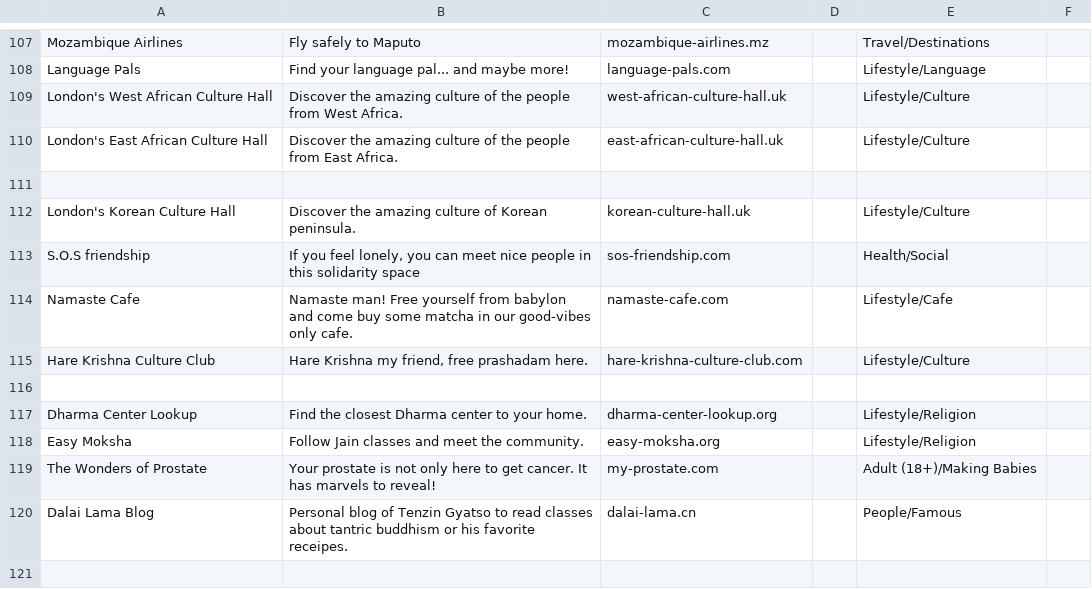
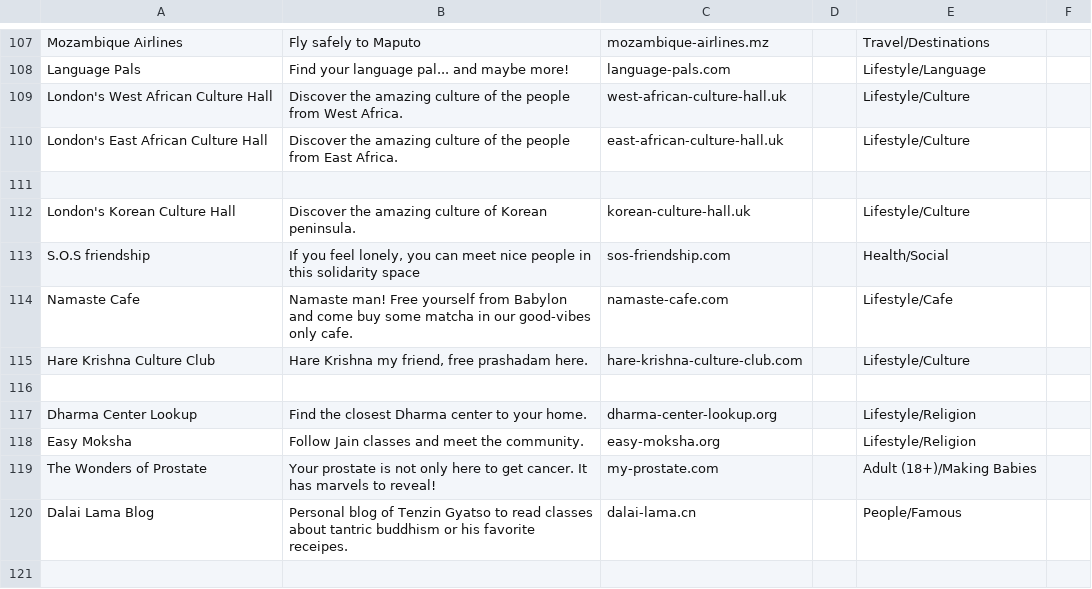
Before and after one commit to nbusser/LD-60, a CSV file: assets/data/data.csv, drawn as a sheet; only a part is shown, gaps mark what is left out; the diff covers the shown part only.

```diff
--- a/assets/data/data.csv
+++ b/assets/data/data.csv
@@ -113,3 +113,3 @@ London's Korean Culture Hall;Discover the amazing culture of Korean peninsula.;k
 S.O.S friendship;If you feel lonely, you can meet nice people in this solidarity space;sos-friendship.com;;Health/Social
-Namaste Cafe;Namaste man! Free yourself from babylon and come buy some matcha in our good-vibes only cafe.;namaste-cafe.com;;Lifestyle/Cafe
+Namaste Cafe;Namaste man! Free yourself from Babylon and come buy some matcha in our good-vibes only cafe.;namaste-cafe.com;;Lifestyle/Cafe
 Hare Krishna Culture Club;Hare Krishna my friend, free prashadam here.;hare-krishna-culture-club.com;;Lifestyle/Culture
```
Also changed, not shown: 21 added rows and 6 edited cells elsewhere in this file.
